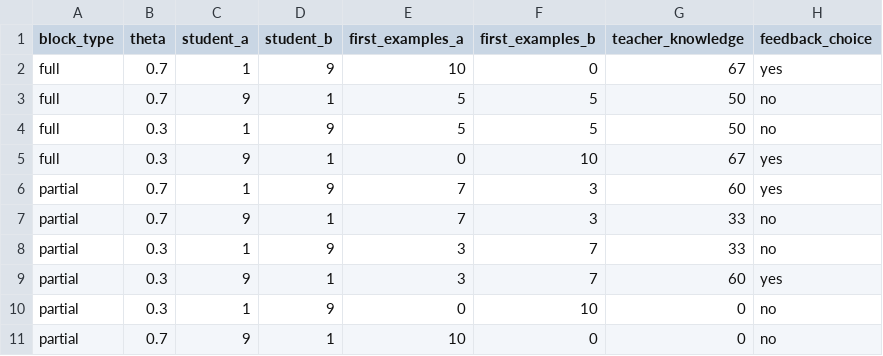
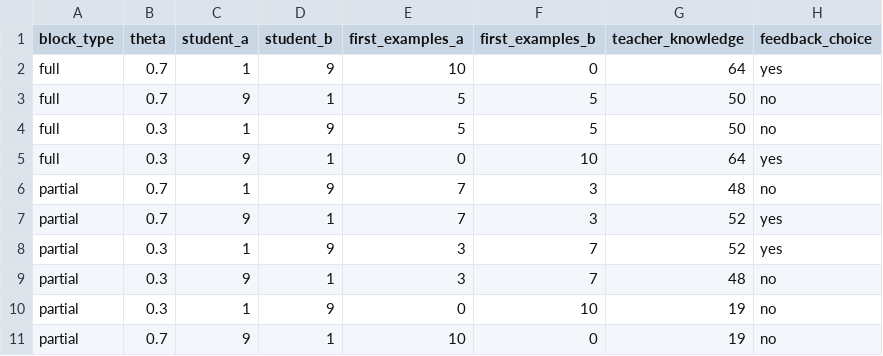
Before and after one commit to aliciamchen/hierarchical-teaching, a CSV file: data/learner/model/v1.csv, drawn as a sheet.

```diff
--- a/data/learner/model/v1.csv
+++ b/data/learner/model/v1.csv
@@ -1,11 +1,11 @@
 block_type,theta,student_a,student_b,first_examples_a,first_examples_b,teacher_knowledge,feedback_choice
-full,0.7,1,9,10,0,67,yes
+full,0.7,1,9,10,0,64,yes
 full,0.7,9,1,5,5,50,no
 full,0.3,1,9,5,5,50,no
-full,0.3,9,1,0,10,67,yes
-partial,0.7,1,9,7,3,60,yes
-partial,0.7,9,1,7,3,33,no
-partial,0.3,1,9,3,7,33,no
-partial,0.3,9,1,3,7,60,yes
-partial,0.3,1,9,0,10,0,no
-partial,0.7,9,1,10,0,0,no
+full,0.3,9,1,0,10,64,yes
+partial,0.7,1,9,7,3,48,no
+partial,0.7,9,1,7,3,52,yes
+partial,0.3,1,9,3,7,52,yes
+partial,0.3,9,1,3,7,48,no
+partial,0.3,1,9,0,10,19,no
+partial,0.7,9,1,10,0,19,no
```
Also changed, not shown: data/learner/pilot_1a/pilot_1a_bonuses.csv, data/learner/pilot_1a/pilot_1a_data.csv, 13 other files.
